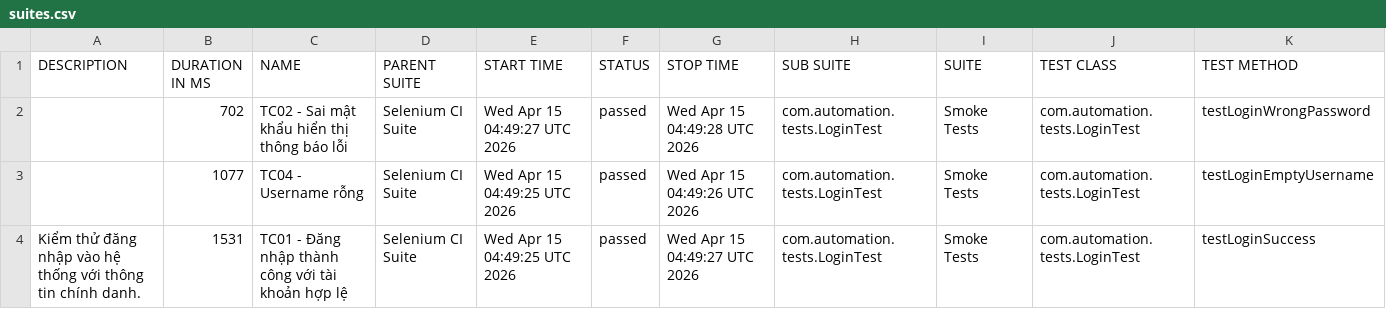
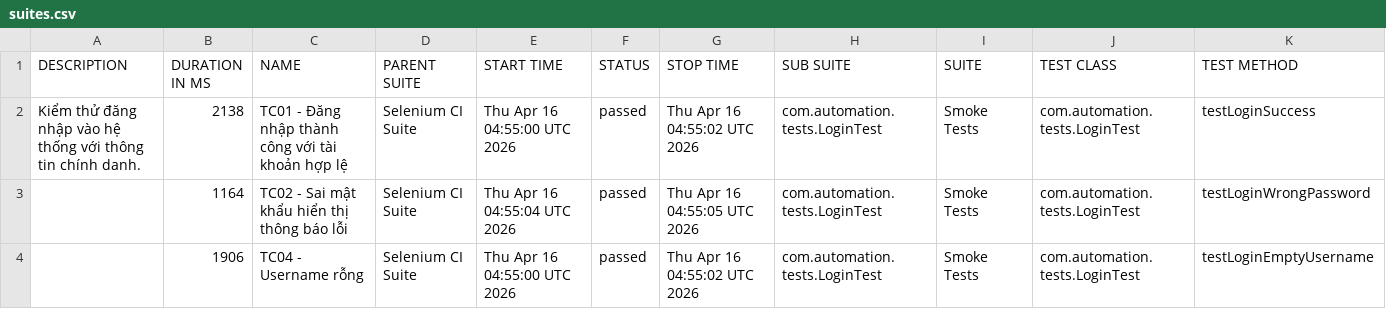
Before and after one commit to huyhuy23022004/Lab11_BuiNgocHuy_1150080137_CNPM2, a CSV file: data/suites.csv, drawn as a sheet.

```diff
--- a/data/suites.csv
+++ b/data/suites.csv
@@ -1,4 +1,4 @@
 "DESCRIPTION","DURATION IN MS","NAME","PARENT SUITE","START TIME","STATUS","STOP TIME","SUB SUITE","SUITE","TEST CLASS","TEST METHOD"
-"","702","TC02 - Sai mật khẩu hiển thị thông báo lỗi","Selenium CI Suite","Wed Apr 15 04:49:27 UTC 2026","passed","Wed Apr 15 04:49:28 UTC 2026","com.automation.tests.LoginTest","Smoke Tests","com.automation.tests.LoginTest","testLoginWrongPassword"
-"","1077","TC04 - Username rỗng","Selenium CI Suite","Wed Apr 15 04:49:25 UTC 2026","passed","Wed Apr 15 04:49:26 UTC 2026","com.automation.tests.LoginTest","Smoke Tests","com.automation.tests.LoginTest","testLoginEmptyUsername"
-"Kiểm thử đăng nhập vào hệ thống với thông tin chính danh.","1531","TC01 - Đăng nhập thành công với tài khoản hợp lệ","Selenium CI Suite","Wed Apr 15 04:49:25 UTC 2026","passed","Wed Apr 15 04:49:27 UTC 2026","com.automation.tests.LoginTest","Smoke Tests","com.automation.tests.LoginTest","testLoginSuccess"
+"Kiểm thử đăng nhập vào hệ thống với thông tin chính danh.","2138","TC01 - Đăng nhập thành công với tài khoản hợp lệ","Selenium CI Suite","Thu Apr 16 04:55:00 UTC 2026","passed","Thu Apr 16 04:55:02 UTC 2026","com.automation.tests.LoginTest","Smoke Tests","com.automation.tests.LoginTest","testLoginSuccess"
+"","1164","TC02 - Sai mật khẩu hiển thị thông báo lỗi","Selenium CI Suite","Thu Apr 16 04:55:04 UTC 2026","passed","Thu Apr 16 04:55:05 UTC 2026","com.automation.tests.LoginTest","Smoke Tests","com.automation.tests.LoginTest","testLoginWrongPassword"
+"","1906","TC04 - Username rỗng","Selenium CI Suite","Thu Apr 16 04:55:00 UTC 2026","passed","Thu Apr 16 04:55:02 UTC 2026","com.automation.tests.LoginTest","Smoke Tests","com.automation.tests.LoginTest","testLoginEmptyUsername"
```
Also changed, not shown: 34 other files.
